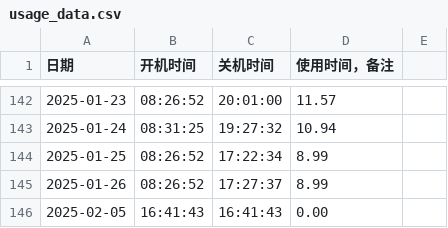
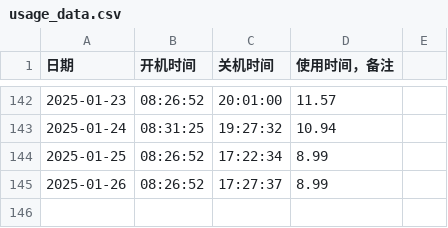
Before and after one commit to tilipinpin/workt, a CSV file: date/usage_data.csv, drawn as a sheet; only a part is shown, gaps mark what is left out.

Commit message:
Update usage_data.csv

```diff
--- a/date/usage_data.csv
+++ b/date/usage_data.csv
@@ -145,2 +145 @@
 2025-01-26,08:26:52,17:27:37,8.99,
-2025-02-05,16:41:43,16:41:43,0.00,,
```
